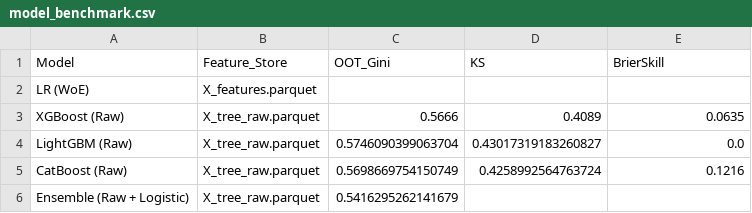
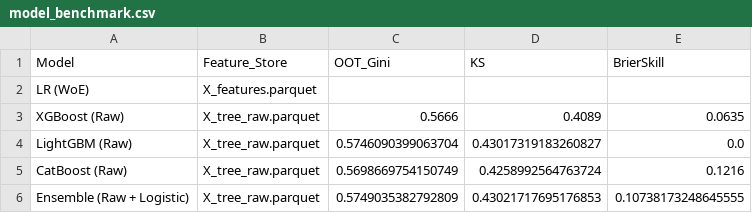
Before and after one commit to wididestrianda01/credit-risk-pipeline, a CSV file: reports/model_benchmark.csv, drawn as a sheet.

```diff
--- a/reports/model_benchmark.csv
+++ b/reports/model_benchmark.csv
@@ -5,2 +5,2 @@ LightGBM (Raw),X_tree_raw.parquet,0.5746090399063704,0.43017319183260827,0.0
 CatBoost (Raw),X_tree_raw.parquet,0.5698669754150749,0.4258992564763724,0.1216
-Ensemble (Raw + Logistic),X_tree_raw.parquet,0.5416295262141679,,
+Ensemble (Raw + Logistic),X_tree_raw.parquet,0.5749035382792809,0.43021717695176853,0.10738173248645555
```
Also changed, not shown: 45 other files.
